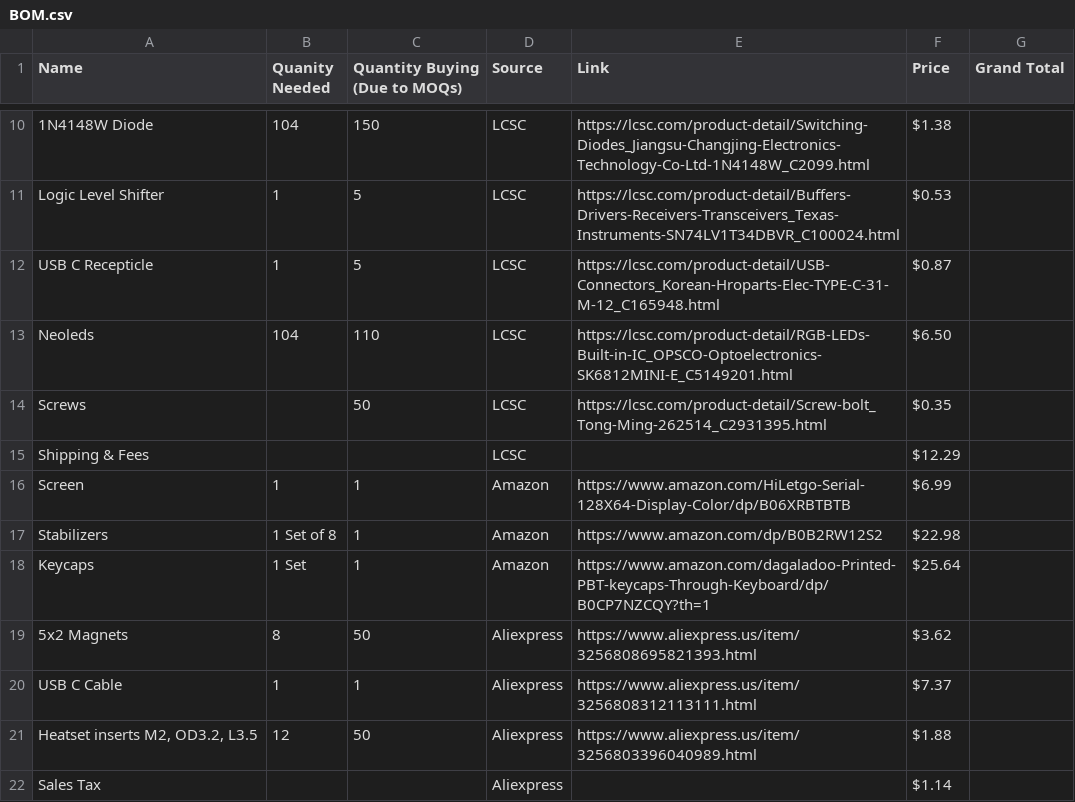
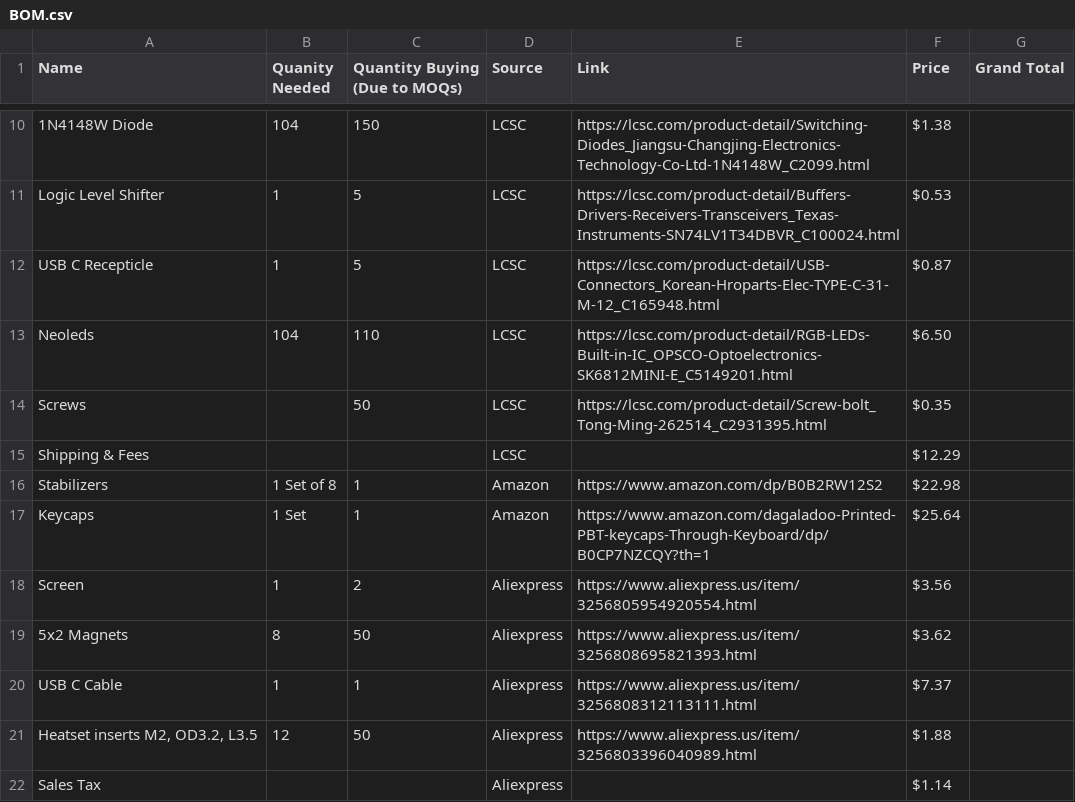
Before and after one commit to SbRhubarbPie/PieBoard, a CSV file: BOM.csv, drawn as a sheet; only a part is shown, gaps mark what is left out.

Commit message:
Update BOM.csv

```diff
--- a/BOM.csv
+++ b/BOM.csv
@@ -15,5 +15,5 @@
 "Shipping & Fees", "", "", "LCSC", "", "$12.29", ""
-"Screen", "1", "1", "Amazon", "https://www.amazon.com/HiLetgo-Serial-128X64-Display-Color/dp/B06XRBTBTB", "$6.99", ""
 "Stabilizers", "1 Set of 8", "1", "Amazon", "https://www.amazon.com/dp/B0B2RW12S2", "$22.98", ""
 "Keycaps", "1 Set", "1", "Amazon", "https://www.amazon.com/dagaladoo-Printed-PBT-keycaps-Through-Keyboard/dp/B0CP7NZCQY?th=1", "$25.64", ""
+"Screen", "1", "2", "Aliexpress", "https://www.aliexpress.us/item/3256805954920554.html", "$3.56", ""
 "5x2 Magnets", "8", "50", "Aliexpress", "https://www.aliexpress.us/item/3256808695821393.html", "$3.62", ""
```
